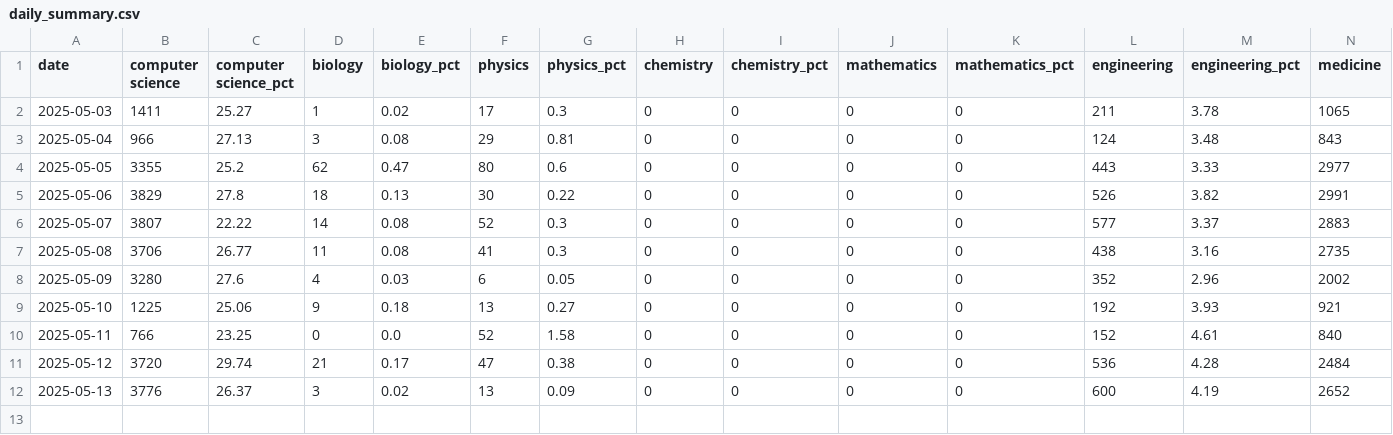
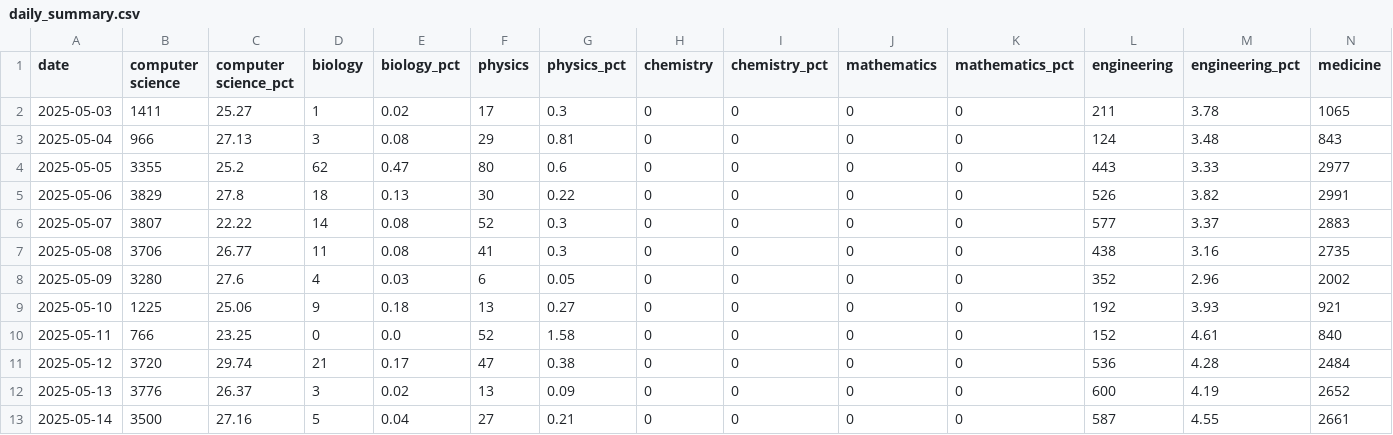
Before and after one commit to Smulyan/dacss690a_final, a CSV file: daily_summary.csv, drawn as a sheet; only a part is shown; rows hold the shown columns only; the diff names each change by its address in the sheet, - before the commit and + after, or states it on an @@ line.

Commit message:
Update summary for 2025-05-14

```diff
--- a/daily_summary.csv
+++ b/daily_summary.csv
+row 13: 2025-05-14 | 3500 | 27.16 | 5 | 0.04 | 27 | 0.21 | 0 | 0 | 0 | 0 | 587 | 4.55 | 2661
```
